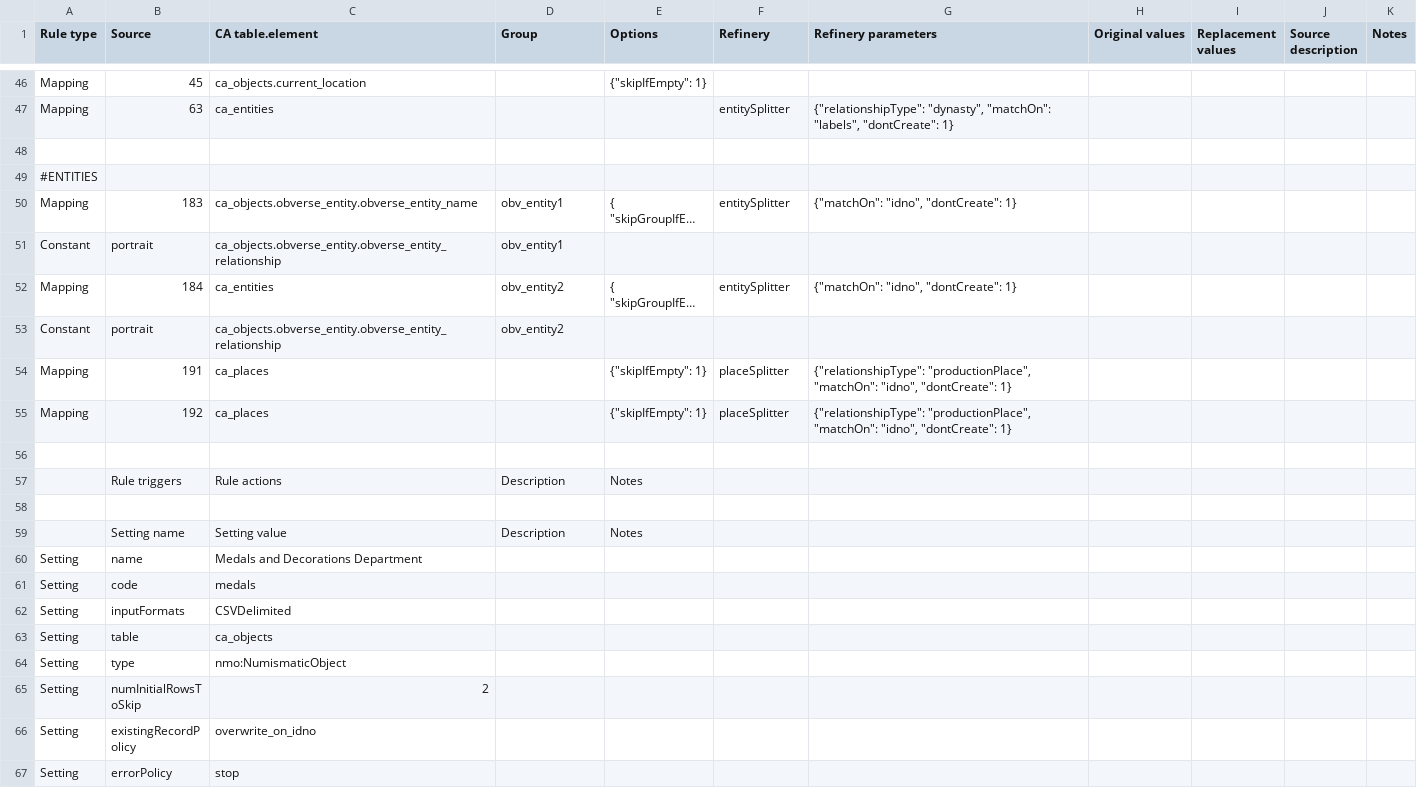
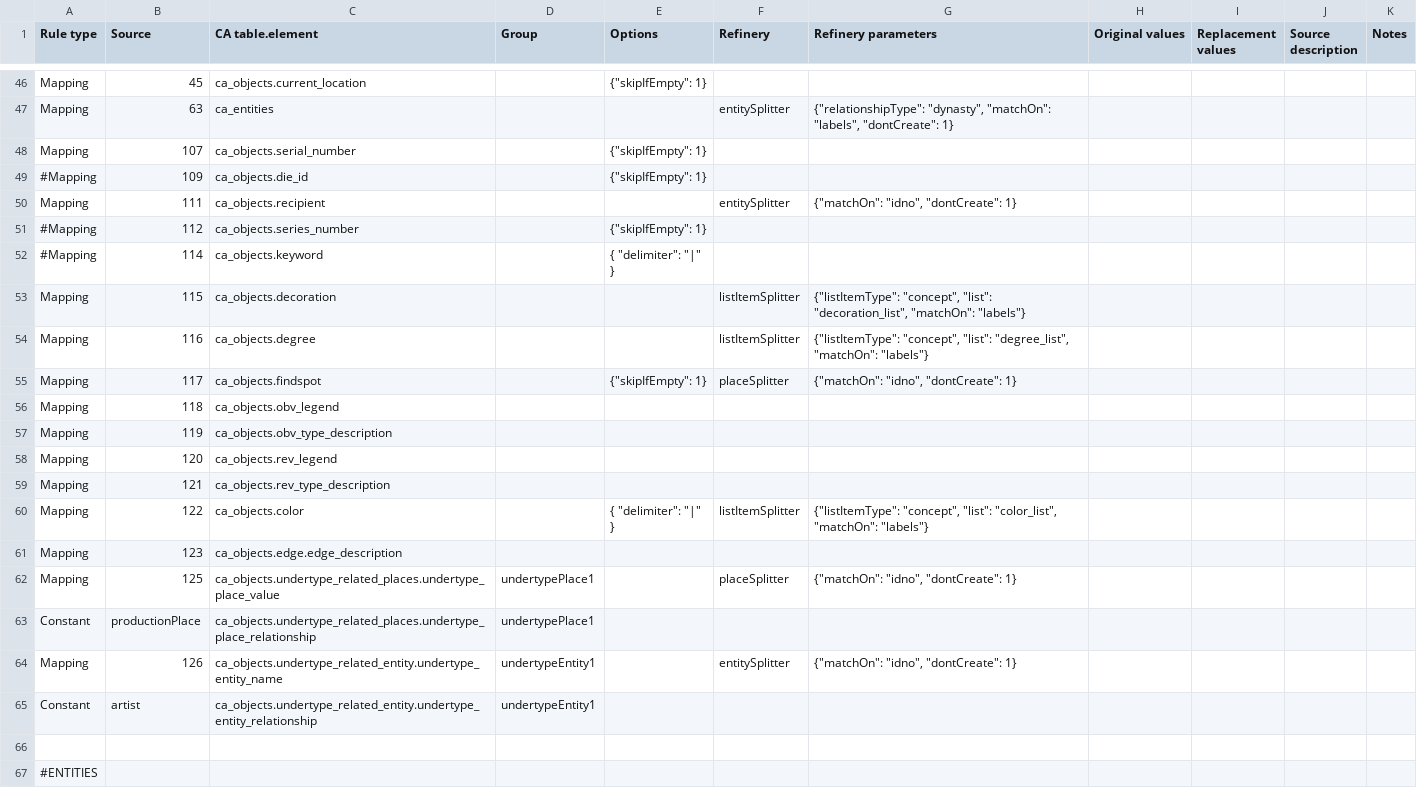
Before and after one commit to AmericanNumismaticSociety/ca-tools, a CSV file: importers/medals.csv, drawn as a sheet; only a part is shown, gaps mark what is left out; the shorter side is filled out with more unchanged rows; long unchanged cells end in ….

Commit message:
further development of medals importer

```diff
--- a/importers/medals.csv
+++ b/importers/medals.csv
@@ -47,2 +47,20 @@ Mapping,45,ca_objects.current_location,,"{""skipIfEmpty"": 1}",,,,,,
 Mapping,63,ca_entities,,,entitySplitter,"{""relationshipType"": ""dynasty"", ""matchOn"": ""labels"", ""dontCreate"": 1}",,,,
+Mapping,107,ca_objects.serial_number,,"{""skipIfEmpty"": 1}",,,,,,
+#Mapping,109,ca_objects.die_id,,"{""skipIfEmpty"": 1}",,,,,,
+Mapping,111,ca_objects.recipient,,,entitySplitter,"{""matchOn"": ""idno"", ""dontCreate"": 1}",,,,
+#Mapping,112,ca_objects.series_number,,"{""skipIfEmpty"": 1}",,,,,,
+#Mapping,114,ca_objects.keyword,,"{ ""delimiter"": ""|"" }",,,,,,
+Mapping,115,ca_objects.decoration,,,listItemSplitter,"{""listItemType"": ""concept"", ""list"": ""decoration_list"", ""matchOn"": ""labels""}",,,,
+Mapping,116,ca_objects.degree,,,listItemSplitter,"{""listItemType"": ""concept"", ""list"": ""degree_list"", ""matchOn"": ""labels""}",,,,
+Mapping,117,ca_objects.findspot,,"{""skipIfEmpty"": 1}",placeSplitter,"{""matchOn"": ""idno"", ""dontCreate"": 1}",,,,
+Mapping,118,ca_objects.obv_legend,,,,,,,,
+Mapping,119,ca_objects.obv_type_description,,,,,,,,
+Mapping,120,ca_objects.rev_legend,,,,,,,,
+Mapping,121,ca_objects.rev_type_description,,,,,,,,
+Mapping,122,ca_objects.color,,"{ ""delimiter"": ""|"" }",listItemSplitter,"{""listItemType"": ""concept"", ""list"": ""color_list"", ""matchOn"": ""labels""}",,,,
+Mapping,123,ca_objects.edge.edge_description,,,,,,,,
+Mapping,125,ca_objects.undertype_related_places.undertype_place_value,undertypePlace1,,placeSplitter,"{""matchOn"": ""idno"", ""dontCreate"": 1}",,,,
+Constant,productionPlace,ca_objects.undertype_related_places.undertype_place_relationship,undertypePlace1,,,,,,,
+Mapping,126,ca_objects.undertype_related_entity.undertype_entity_name,undertypeEntity1,,entitySplitter,"{""matchOn"": ""idno"", ""dontCreate"": 1}",,,,
+Constant,artist,ca_objects.undertype_related_entity.undertype_entity_relationship,undertypeEntity1,,,,,,,
 ,,,,,,,,,,
```
Also changed, not shown: 1 other file.
